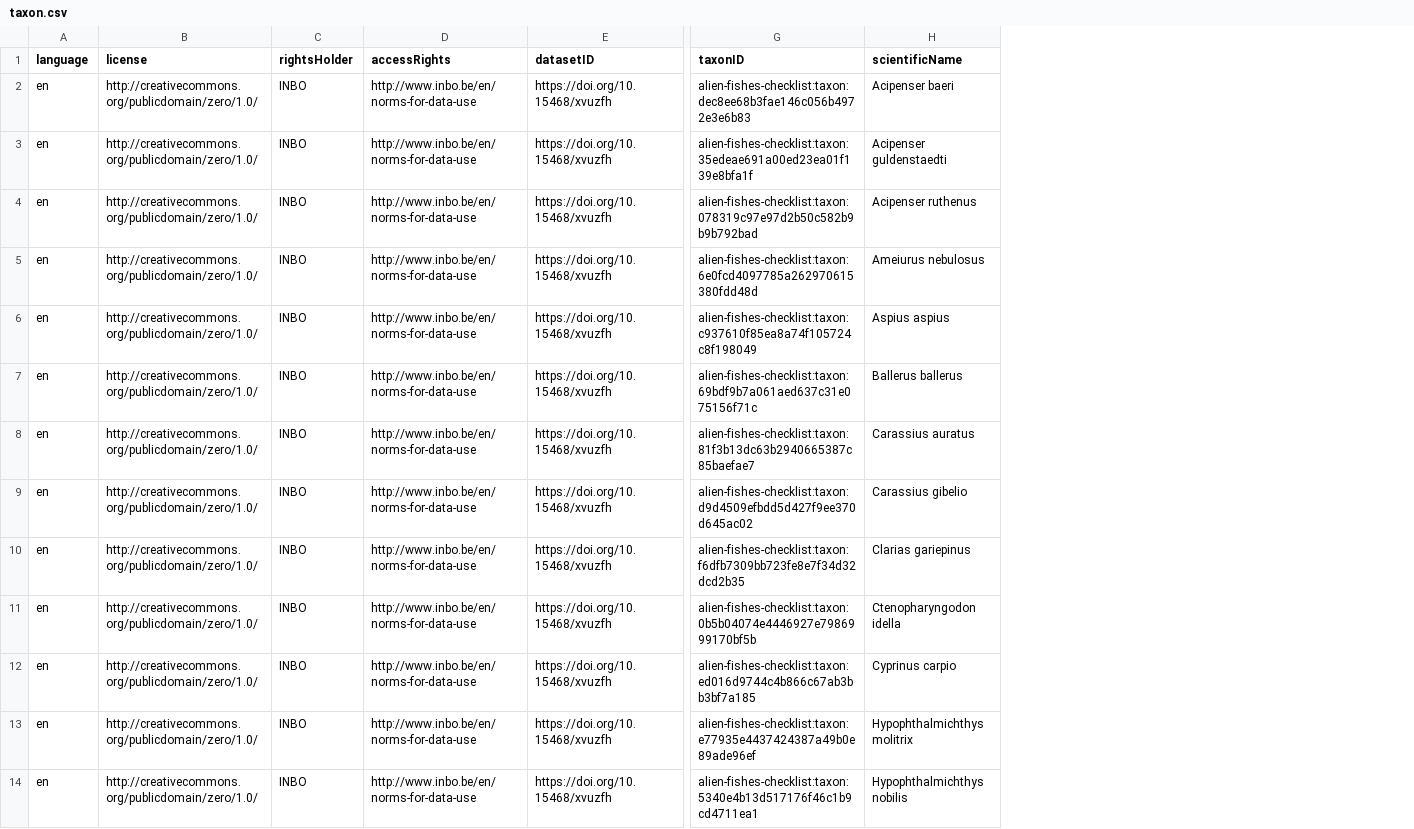
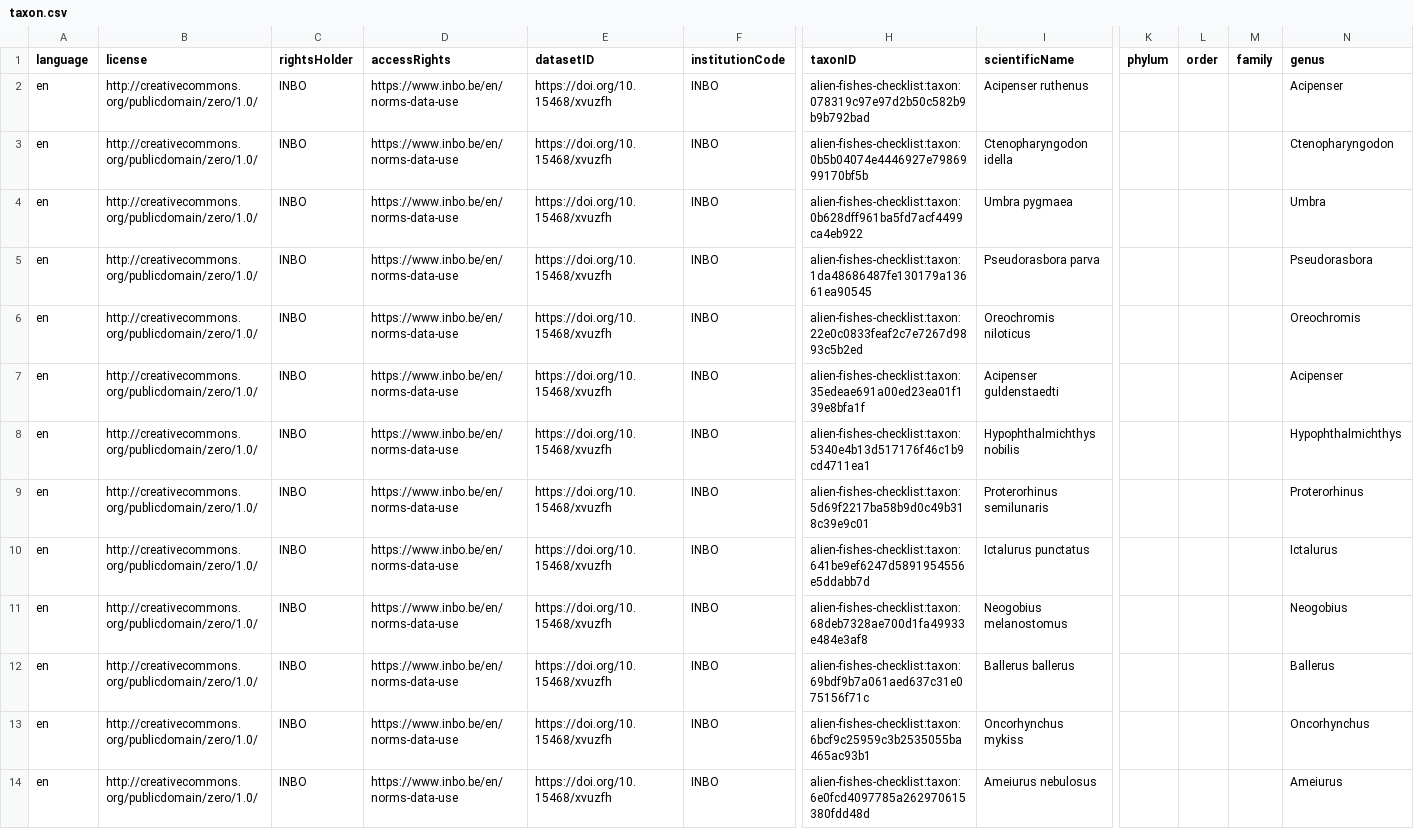
Before and after one commit to trias-project/alien-fishes-checklist, a CSV file: data/processed/taxon.csv, drawn as a sheet; only a part is shown, gaps mark what is left out; addresses are those after the commit; the diff covers the shown part only; the diff names each change by its address in the sheet, - before the commit and + after, or states it on an @@ line.

Commit message:
add columns and update values

```diff
--- a/data/processed/taxon.csv
+++ b/data/processed/taxon.csv
+column F (institutionCode), rows 2-14: all INBO
+column K (phylum), empty
+column L (order), empty
+column M (family), empty
+column N (genus), rows 2-14: Acipenser | Ctenopharyngodon | Umbra | Pseudorasbora | Oreochromis | Acipenser | Hypophthalmichthys | Proterorhinus | Ictalurus | Neogobius | Ballerus | Oncorhynchus | Ameiurus
-D2:D14 (accessRights): http://www.inbo.be/en/norms-for-data-use
+D2:D14 (accessRights): https://www.inbo.be/en/norms-data-use
-H2 (taxonID): alien-fishes-checklist:taxon:dec8ee68b3fae146c056b4972e3e6b83
+H2 (taxonID): alien-fishes-checklist:taxon:078319c97e97d2b50c582b9b9b792bad
-I2 (scientificName): Acipenser baeri
+I2 (scientificName): Acipenser ruthenus
-H3 (taxonID): alien-fishes-checklist:taxon:35edeae691a00ed23ea01f139e8bfa1f
+H3 (taxonID): alien-fishes-checklist:taxon:0b5b04074e4446927e7986999170bf5b
-I3 (scientificName): Acipenser guldenstaedti
+I3 (scientificName): Ctenopharyngodon idella
-H4 (taxonID): alien-fishes-checklist:taxon:078319c97e97d2b50c582b9b9b792bad
+H4 (taxonID): alien-fishes-checklist:taxon:0b628dff961ba5fd7acf4499ca4eb922
-I4 (scientificName): Acipenser ruthenus
+I4 (scientificName): Umbra pygmaea
-H5 (taxonID): alien-fishes-checklist:taxon:6e0fcd4097785a262970615380fdd48d
+H5 (taxonID): alien-fishes-checklist:taxon:1da48686487fe130179a13661ea90545
-I5 (scientificName): Ameiurus nebulosus
+I5 (scientificName): Pseudorasbora parva
-H6 (taxonID): alien-fishes-checklist:taxon:c937610f85ea8a74f105724c8f198049
+H6 (taxonID): alien-fishes-checklist:taxon:22e0c0833feaf2c7e7267d9893c5b2ed
-I6 (scientificName): Aspius aspius
+I6 (scientificName): Oreochromis niloticus
-H7 (taxonID): alien-fishes-checklist:taxon:69bdf9b7a061aed637c31e075156f71c
+H7 (taxonID): alien-fishes-checklist:taxon:35edeae691a00ed23ea01f139e8bfa1f
-I7 (scientificName): Ballerus ballerus
+I7 (scientificName): Acipenser guldenstaedti
-H8 (taxonID): alien-fishes-checklist:taxon:81f3b13dc63b2940665387c85baefae7
+H8 (taxonID): alien-fishes-checklist:taxon:5340e4b13d517176f46c1b9cd4711ea1
-I8 (scientificName): Carassius auratus
+I8 (scientificName): Hypophthalmichthys nobilis
-H9 (taxonID): alien-fishes-checklist:taxon:d9d4509efbdd5d427f9ee370d645ac02
+H9 (taxonID): alien-fishes-checklist:taxon:5d69f2217ba58b9d0c49b318c39e9c01
-I9 (scientificName): Carassius gibelio
+I9 (scientificName): Proterorhinus semilunaris
-H10 (taxonID): alien-fishes-checklist:taxon:f6dfb7309bb723fe8e7f34d32dcd2b35
+H10 (taxonID): alien-fishes-checklist:taxon:641be9ef6247d5891954556e5ddabb7d
-I10 (scientificName): Clarias gariepinus
+I10 (scientificName): Ictalurus punctatus
-H11 (taxonID): alien-fishes-checklist:taxon:0b5b04074e4446927e7986999170bf5b
+H11 (taxonID): alien-fishes-checklist:taxon:68deb7328ae700d1fa49933e484e3af8
-I11 (scientificName): Ctenopharyngodon idella
+I11 (scientificName): Neogobius melanostomus
-H12 (taxonID): alien-fishes-checklist:taxon:ed016d9744c4b866c67ab3bb3bf7a185
+H12 (taxonID): alien-fishes-checklist:taxon:69bdf9b7a061aed637c31e075156f71c
-I12 (scientificName): Cyprinus carpio
+I12 (scientificName): Ballerus ballerus
-H13 (taxonID): alien-fishes-checklist:taxon:e77935e4437424387a49b0e89ade96ef
+H13 (taxonID): alien-fishes-checklist:taxon:6bcf9c25959c3b2535055ba465ac93b1
-I13 (scientificName): Hypophthalmichthys molitrix
+I13 (scientificName): Oncorhynchus mykiss
-H14 (taxonID): alien-fishes-checklist:taxon:5340e4b13d517176f46c1b9cd4711ea1
+H14 (taxonID): alien-fishes-checklist:taxon:6e0fcd4097785a262970615380fdd48d
-I14 (scientificName): Hypophthalmichthys nobilis
+I14 (scientificName): Ameiurus nebulosus
```
Also changed, not shown: 32 edited cells elsewhere in this file, 1 other file.
